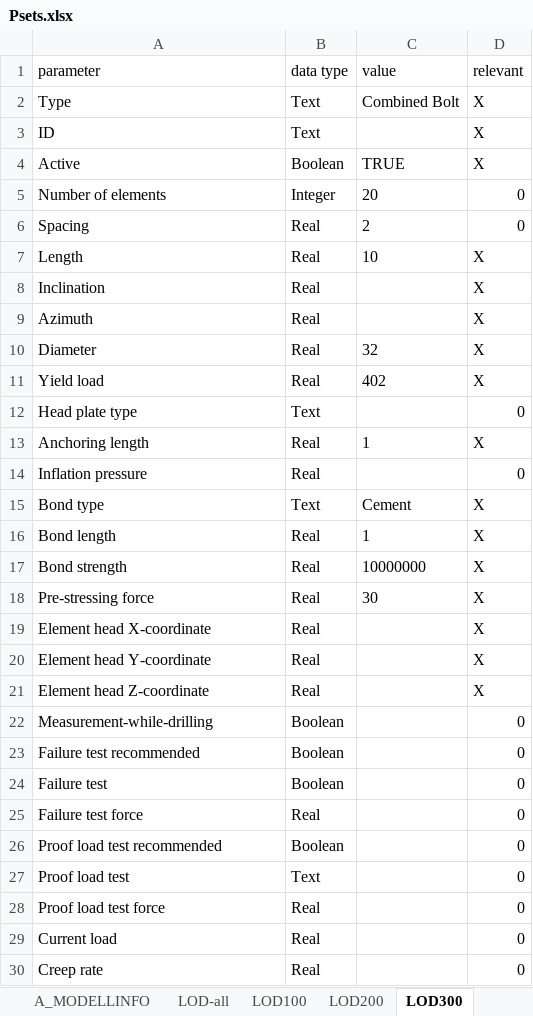
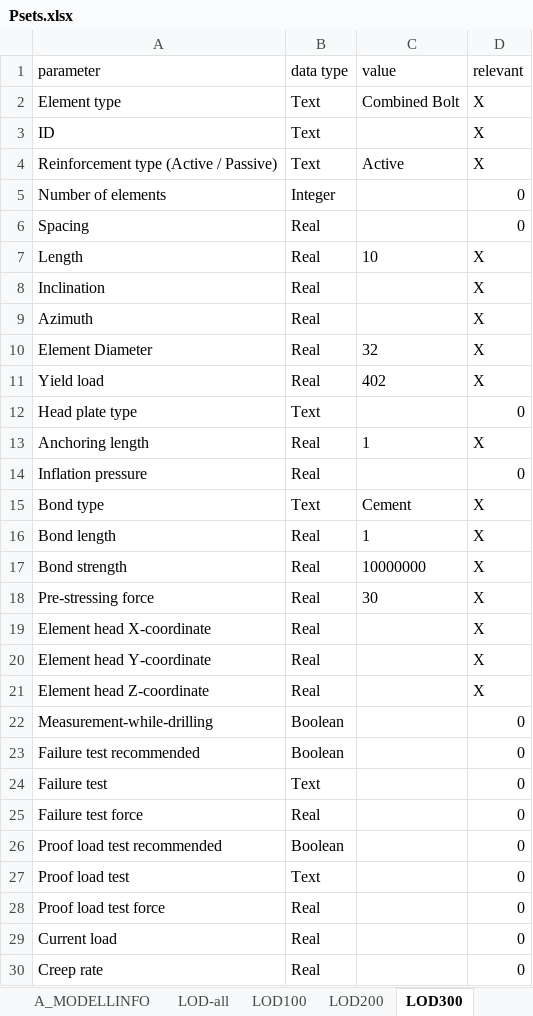
Before and after one commit to norwegian-geotechnical-institute/generic_anchors_ifc, an Excel workbook: Psets.xlsx, sheet LOD300, drawn as a sheet; only a part is shown; values as stored, in another font and other column widths than the file's, no borders; removed rows and columns are numbered as before the commit, all else as after; the diff names each change by its address in the sheet, - before the commit and + after, or states it on an @@ line.

```diff
--- a/Psets.xlsx (sheet LOD300)
+++ b/Psets.xlsx (sheet LOD300)
-A2 (parameter): Type
+A2 (parameter): Element type
-row 4: Active | Boolean | TRUE | X
+row 4: Reinforcement type (Active / Passive) | Text | Active | X
-C5 (value): 20
+C5 (value): (empty)
-C6 (value): 2
+C6 (value): (empty)
-A10 (parameter): Diameter
+A10 (parameter): Element Diameter
-B24 (data type): Boolean
+B24 (data type): Text
```
Also changed, not shown: sheet LOD500, sheet LOD350, sheet LOD400, sheet LOD100, sheet LOD200, sheet LOD-all, 8 other files.
